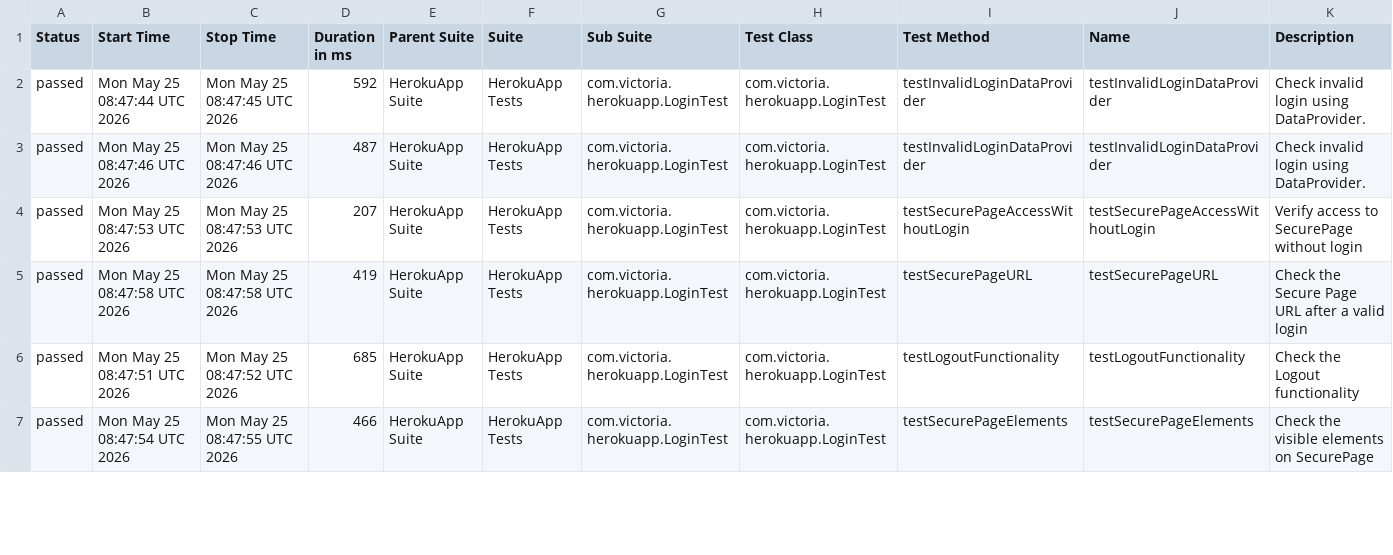
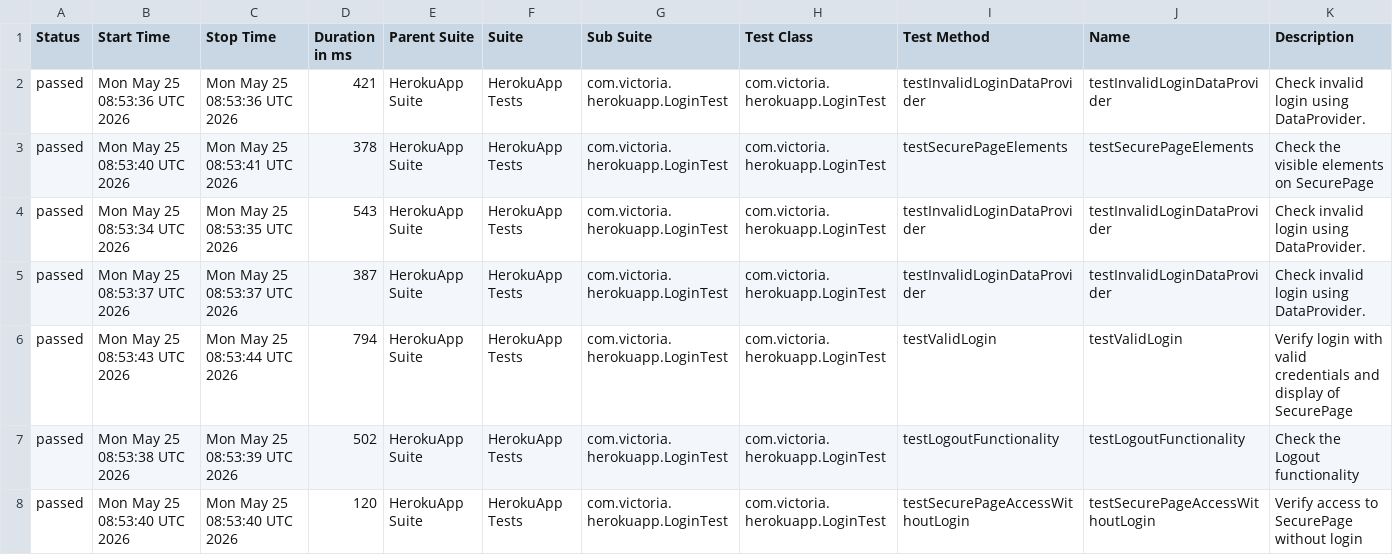
Before and after one commit to Victoria198611/Herokuapp, a CSV file: data/suites.csv, drawn as a sheet; only a part is shown; the diff covers the shown part only.

```diff
--- a/data/suites.csv
+++ b/data/suites.csv
@@ -1,7 +1,8 @@
 "Status","Start Time","Stop Time","Duration in ms","Parent Suite","Suite","Sub Suite","Test Class","Test Method","Name","Description"
-"passed","Mon May 25 08:47:44 UTC 2026","Mon May 25 08:47:45 UTC 2026","592","HerokuApp Suite","HerokuApp Tests","com.victoria.herokuapp.LoginTest","com.victoria.herokuapp.LoginTest","testInvalidLoginDataProvider","testInvalidLoginDataProvider","Check invalid login using DataProvider."
-"passed","Mon May 25 08:47:46 UTC 2026","Mon May 25 08:47:46 UTC 2026","487","HerokuApp Suite","HerokuApp Tests","com.victoria.herokuapp.LoginTest","com.victoria.herokuapp.LoginTest","testInvalidLoginDataProvider","testInvalidLoginDataProvider","Check invalid login using DataProvider."
-"passed","Mon May 25 08:47:53 UTC 2026","Mon May 25 08:47:53 UTC 2026","207","HerokuApp Suite","HerokuApp Tests","com.victoria.herokuapp.LoginTest","com.victoria.herokuapp.LoginTest","testSecurePageAccessWithoutLogin","testSecurePageAccessWithoutLogin","Verify access to SecurePage without login"
-"passed","Mon May 25 08:47:58 UTC 2026","Mon May 25 08:47:58 UTC 2026","419","HerokuApp Suite","HerokuApp Tests","com.victoria.herokuapp.LoginTest","com.victoria.herokuapp.LoginTest","testSecurePageURL","testSecurePageURL","Check the Secure Page URL after a valid login"
-"passed","Mon May 25 08:47:51 UTC 2026","Mon May 25 08:47:52 UTC 2026","685","HerokuApp Suite","HerokuApp Tests","com.victoria.herokuapp.LoginTest","com.victoria.herokuapp.LoginTest","testLogoutFunctionality","testLogoutFunctionality","Check the Logout functionality"
-"passed","Mon May 25 08:47:54 UTC 2026","Mon May 25 08:47:55 UTC 2026","466","HerokuApp Suite","HerokuApp Tests","com.victoria.herokuapp.LoginTest","com.victoria.herokuapp.LoginTest","testSecurePageElements","testSecurePageElements","Check the visible elements on SecurePage"
+"passed","Mon May 25 08:53:36 UTC 2026","Mon May 25 08:53:36 UTC 2026","421","HerokuApp Suite","HerokuApp Tests","com.victoria.herokuapp.LoginTest","com.victoria.herokuapp.LoginTest","testInvalidLoginDataProvider","testInvalidLoginDataProvider","Check invalid login using DataProvider."
+"passed","Mon May 25 08:53:40 UTC 2026","Mon May 25 08:53:41 UTC 2026","378","HerokuApp Suite","HerokuApp Tests","com.victoria.herokuapp.LoginTest","com.victoria.herokuapp.LoginTest","testSecurePageElements","testSecurePageElements","Check the visible elements on SecurePage"
+"passed","Mon May 25 08:53:34 UTC 2026","Mon May 25 08:53:35 UTC 2026","543","HerokuApp Suite","HerokuApp Tests","com.victoria.herokuapp.LoginTest","com.victoria.herokuapp.LoginTest","testInvalidLoginDataProvider","testInvalidLoginDataProvider","Check invalid login using DataProvider."
+"passed","Mon May 25 08:53:37 UTC 2026","Mon May 25 08:53:37 UTC 2026","387","HerokuApp Suite","HerokuApp Tests","com.victoria.herokuapp.LoginTest","com.victoria.herokuapp.LoginTest","testInvalidLoginDataProvider","testInvalidLoginDataProvider","Check invalid login using DataProvider."
+"passed","Mon May 25 08:53:43 UTC 2026","Mon May 25 08:53:44 UTC 2026","794","HerokuApp Suite","HerokuApp Tests","com.victoria.herokuapp.LoginTest","com.victoria.herokuapp.LoginTest","testValidLogin","testValidLogin","Verify login with valid credentials and display of SecurePage"
+"passed","Mon May 25 08:53:38 UTC 2026","Mon May 25 08:53:39 UTC 2026","502","HerokuApp Suite","HerokuApp Tests","com.victoria.herokuapp.LoginTest","com.victoria.herokuapp.LoginTest","testLogoutFunctionality","testLogoutFunctionality","Check the Logout functionality"
+"passed","Mon May 25 08:53:40 UTC 2026","Mon May 25 08:53:40 UTC 2026","120","HerokuApp Suite","HerokuApp Tests","com.victoria.herokuapp.LoginTest","com.victoria.herokuapp.LoginTest","testSecurePageAccessWithoutLogin","testSecurePageAccessWithoutLogin","Verify access to SecurePage without login"
```
Also changed, not shown: 1 removed row and 15 edited cells elsewhere in this file, 23 other files.
